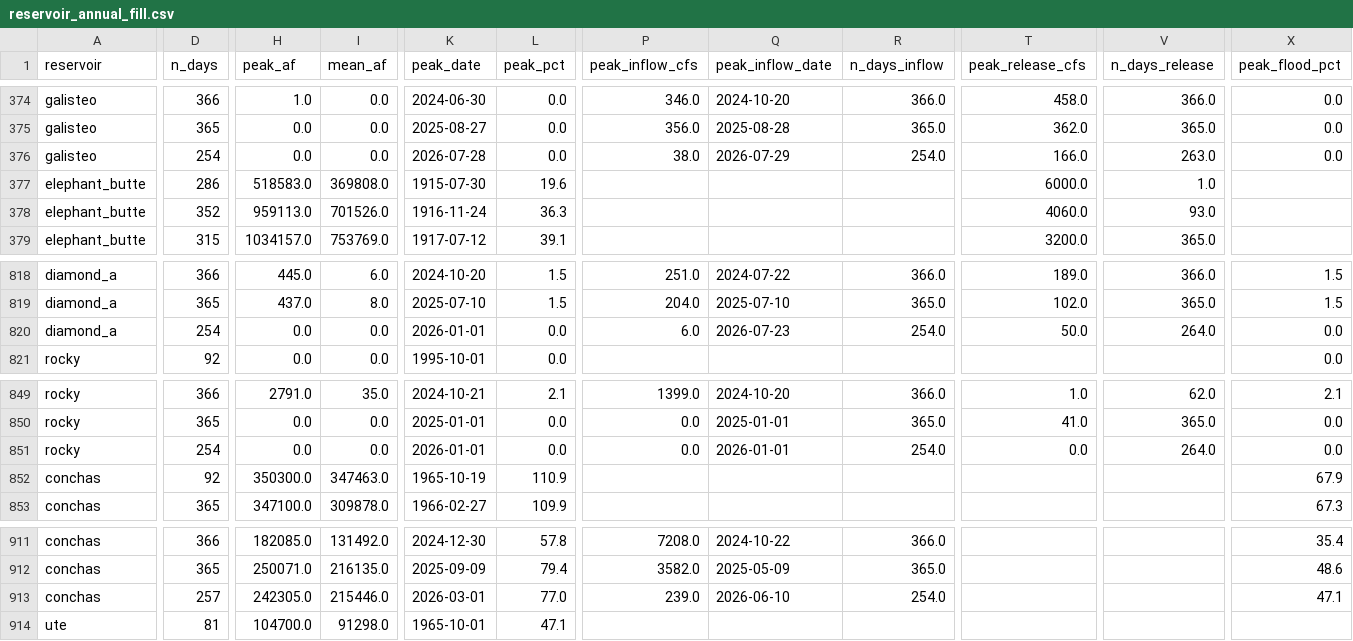
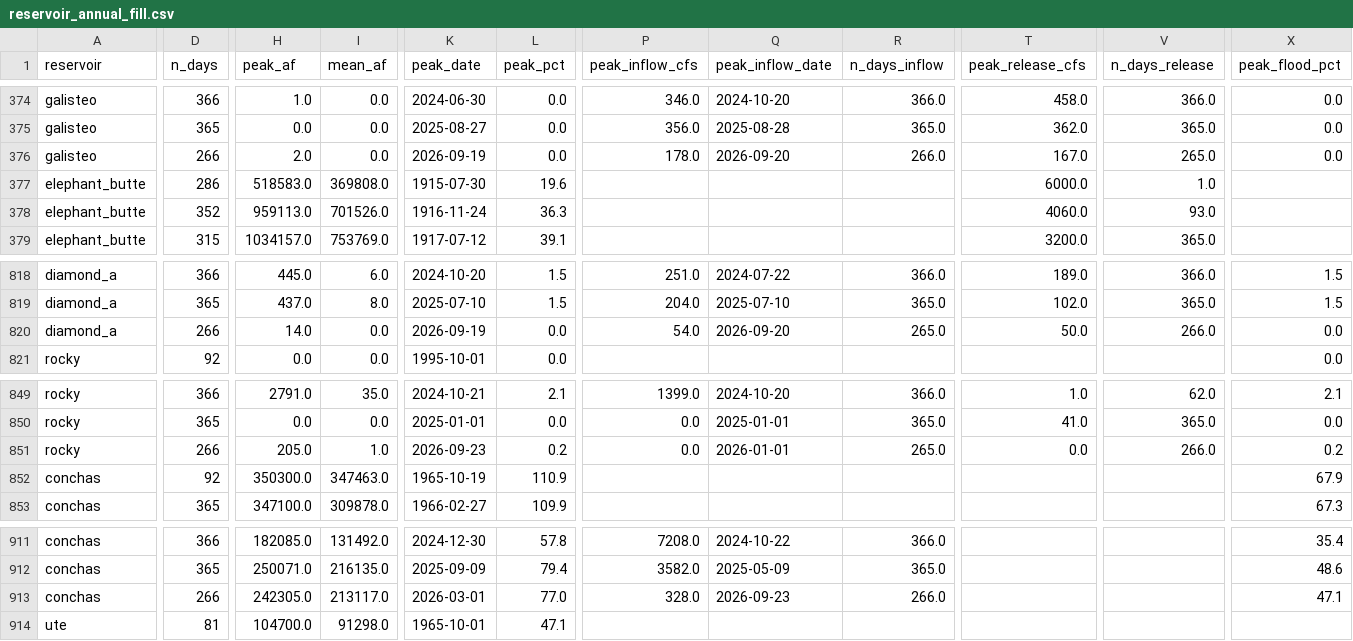
Before and after one commit to New-Mexico-Water/nmwater, a CSV file: reports/reservoir_annual_fill.csv, drawn as a sheet; only a part is shown, gaps mark what is left out; the diff covers the shown part only; the diff names each change by its address in the sheet, - before the commit and + after, or states it on an @@ line.

```diff
--- a/reports/reservoir_annual_fill.csv
+++ b/reports/reservoir_annual_fill.csv
-D376 (n_days): 254
+D376 (n_days): 266
-H376 (peak_af): 0.0
+H376 (peak_af): 2.0
-K376 (peak_date): 2026-07-28
+K376 (peak_date): 2026-09-19
-P376 (peak_inflow_cfs): 38.0
+P376 (peak_inflow_cfs): 178.0
-Q376 (peak_inflow_date): 2026-07-29
+Q376 (peak_inflow_date): 2026-09-20
-R376 (n_days_inflow): 254.0
+R376 (n_days_inflow): 266.0
-T376 (peak_release_cfs): 166.0
+T376 (peak_release_cfs): 167.0
-V376 (n_days_release): 263.0
+V376 (n_days_release): 265.0
-D820 (n_days): 254
+D820 (n_days): 266
-H820 (peak_af): 0.0
+H820 (peak_af): 14.0
-K820 (peak_date): 2026-01-01
+K820 (peak_date): 2026-09-19
-P820 (peak_inflow_cfs): 6.0
+P820 (peak_inflow_cfs): 54.0
-Q820 (peak_inflow_date): 2026-07-23
+Q820 (peak_inflow_date): 2026-09-20
-R820 (n_days_inflow): 254.0
+R820 (n_days_inflow): 265.0
-V820 (n_days_release): 264.0
+V820 (n_days_release): 266.0
-D851 (n_days): 254
+D851 (n_days): 266
-H851 (peak_af): 0.0
+H851 (peak_af): 205.0
-I851 (mean_af): 0.0
+I851 (mean_af): 1.0
-K851 (peak_date): 2026-01-01
+K851 (peak_date): 2026-09-23
-L851 (peak_pct): 0.0
+L851 (peak_pct): 0.2
-R851 (n_days_inflow): 254.0
+R851 (n_days_inflow): 265.0
-V851 (n_days_release): 264.0
+V851 (n_days_release): 266.0
-X851 (peak_flood_pct): 0.0
+X851 (peak_flood_pct): 0.2
-D913 (n_days): 257
+D913 (n_days): 266
-I913 (mean_af): 215446.0
+I913 (mean_af): 213117.0
-P913 (peak_inflow_cfs): 239.0
+P913 (peak_inflow_cfs): 328.0
-Q913 (peak_inflow_date): 2026-06-10
+Q913 (peak_inflow_date): 2026-09-23
-R913 (n_days_inflow): 254.0
+R913 (n_days_inflow): 266.0
```
Also changed, not shown: 80 edited cells elsewhere in this file, reports/reservoirs/avalon_annual_fill.csv, reports/reservoirs/diamond_a_annual_fill.csv, 53 other files.
